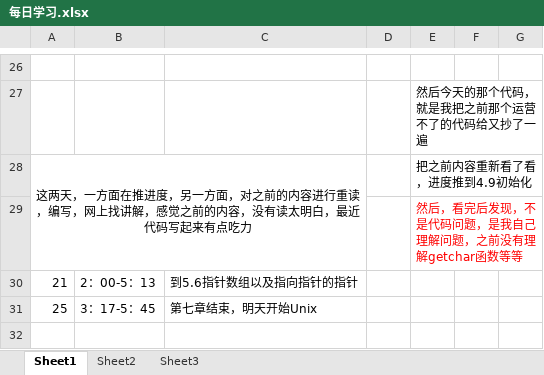
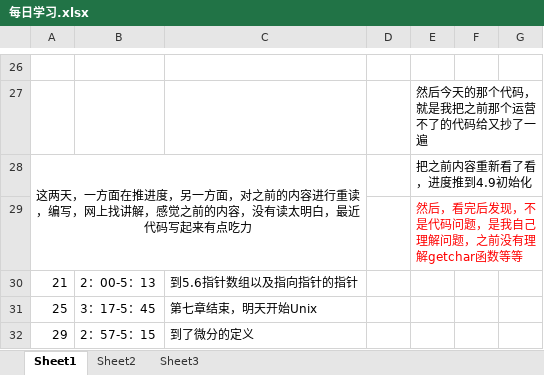
Before and after one commit to gfdgrjgisn/xuexi, an Excel workbook: 每日学习.xlsx, sheet Sheet1, drawn as a sheet; only a part is shown, gaps mark what is left out; values as stored, in another font and other column widths than the file's, no borders; the diff names each change by its address in the sheet, - before the commit and + after, or states it on an @@ line.

Commit message:
Add files via upload

```diff
--- a/每日学习.xlsx (sheet Sheet1)
+++ b/每日学习.xlsx (sheet Sheet1)
+row 32: 29 | 2：57-5：15 | 到了微分的定义
```
